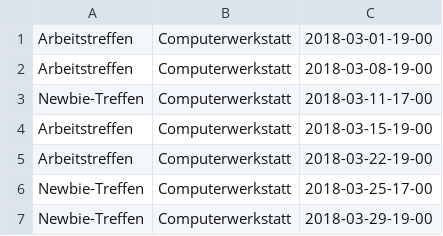
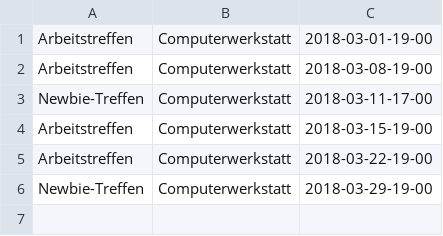
Before and after one commit to freifunkh/calendar, a CSV file: 2018-03.csv, drawn as a sheet.

Commit message:
No meeting at 2018-03-25.

```diff
--- a/2018-03.csv
+++ b/2018-03.csv
@@ -5,3 +5,2 @@ Arbeitstreffen;Computerwerkstatt;2018-03-15-19-00
 Arbeitstreffen;Computerwerkstatt;2018-03-22-19-00
-Newbie-Treffen;Computerwerkstatt;2018-03-25-17-00
 Newbie-Treffen;Computerwerkstatt;2018-03-29-19-00
```
